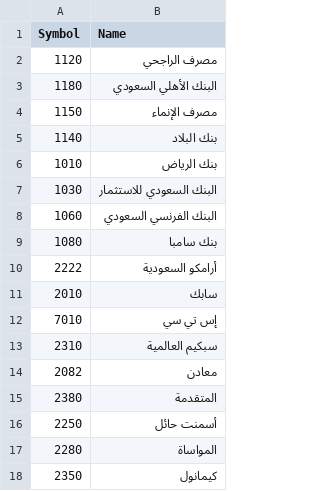
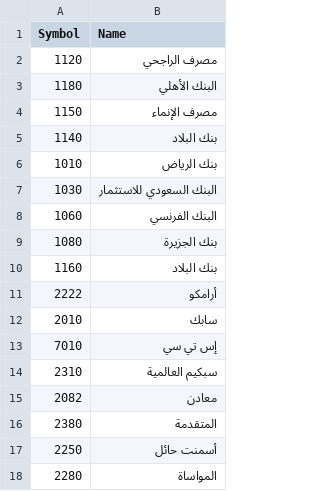
Before and after one commit to KGANDEEL/KG-stock-app, a CSV file: stocks.csv, drawn as a sheet; only a part is shown; the shorter side is filled out with more unchanged rows; the diff covers the shown part only.

```diff
--- a/stocks.csv
+++ b/stocks.csv
@@ -2,3 +2,3 @@ Symbol,Name
 1120,مصرف الراجحي
-1180,البنك الأهلي السعودي
+1180,البنك الأهلي
 1150,مصرف الإنماء
@@ -7,5 +7,6 @@ Symbol,Name
 1030,البنك السعودي للاستثمار
-1060,البنك الفرنسي السعودي
-1080,بنك سامبا
-2222,أرامكو السعودية
+1060,البنك الفرنسي
+1080,بنك الجزيرة
+1160,بنك البلاد
+2222,أرامكو
 2010,سابك
```
Also changed, not shown: 34 added rows and 14 edited cells elsewhere in this file.
